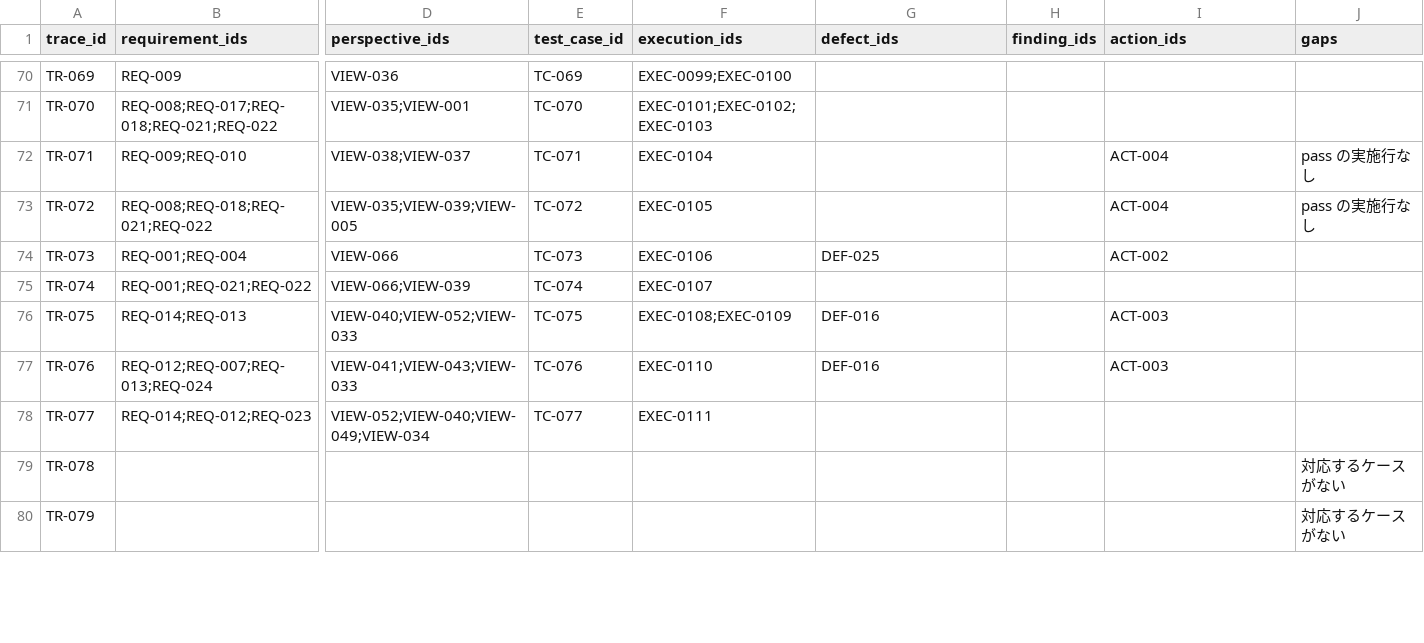
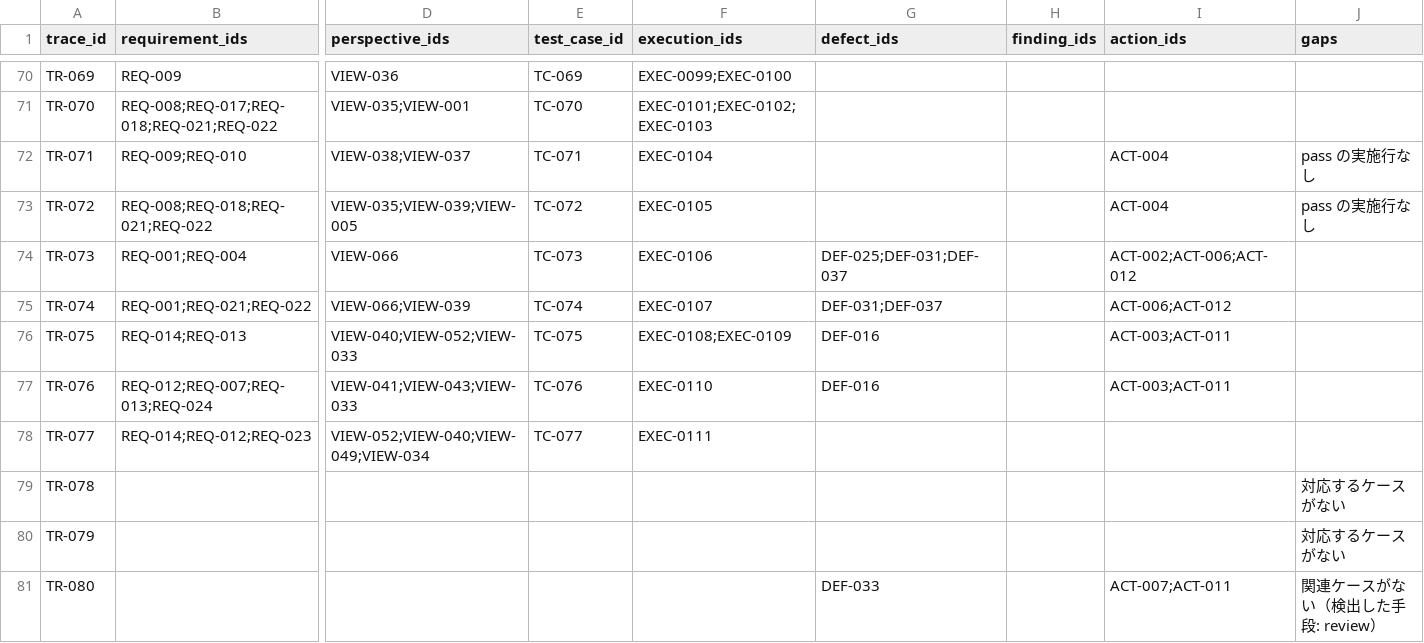
Before and after one commit to bsj-fujimoto/todo-app, a CSV file: docs/data/traceability.csv, drawn as a sheet; only a part is shown, gaps mark what is left out; rows hold the shown columns only; the diff covers the shown part only; the diff names each change by its address in the sheet, - before the commit and + after, or states it on an @@ line.

```diff
--- a/docs/data/traceability.csv
+++ b/docs/data/traceability.csv
-G74 (defect_ids): DEF-025
+G74 (defect_ids): DEF-025;DEF-031;DEF-037
-I74 (action_ids): ACT-002
+I74 (action_ids): ACT-002;ACT-006;ACT-012
-G75 (defect_ids): (empty)
+G75 (defect_ids): DEF-031;DEF-037
-I75 (action_ids): (empty)
+I75 (action_ids): ACT-006;ACT-012
-I76:I77 (action_ids): ACT-003
+I76:I77 (action_ids): ACT-003;ACT-011
+row 81: TR-080 |  |  |  |  | DEF-033 |  | ACT-007;ACT-011 | 関連ケースがない（検出した手段: review）
```
Also changed, not shown: 5 added rows and 5 edited cells elsewhere in this file, docs/data/findings.csv, 8 other files.
